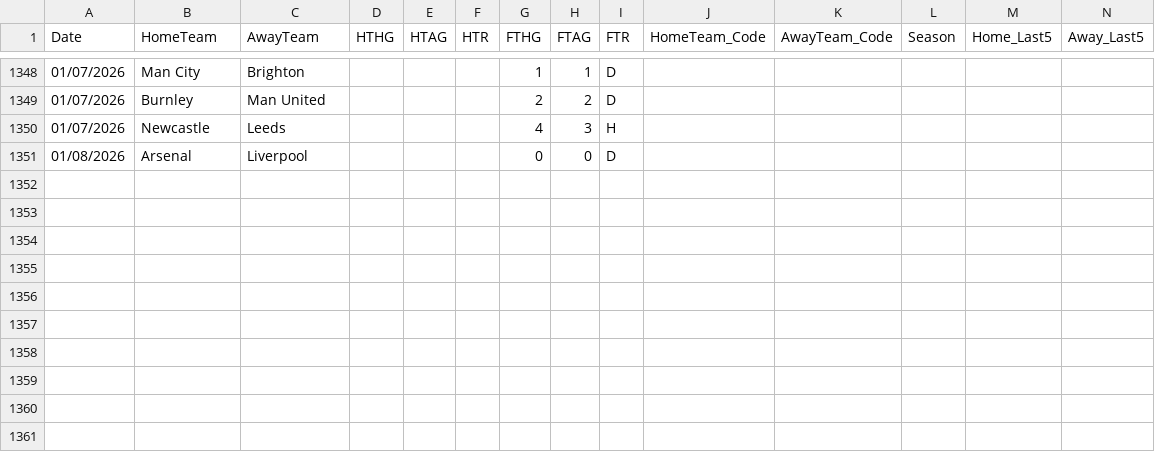
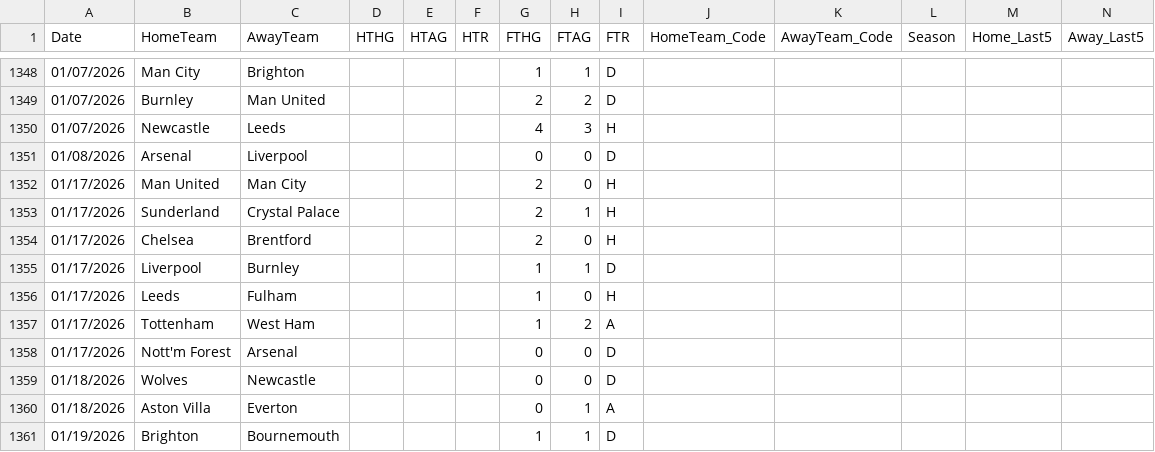
Before and after one commit to koushike97/EPL-Prediction, a CSV file: updated_results.csv, drawn as a sheet; only a part is shown, gaps mark what is left out; rows hold the shown columns only; the diff names each change by its address in the sheet, - before the commit and + after, or states it on an @@ line.

```diff
--- a/updated_results.csv
+++ b/updated_results.csv
+row 1352: 01/17/2026 | Man United | Man City |  |  |  | 2 | 0 | H
+row 1353: 01/17/2026 | Sunderland | Crystal Palace |  |  |  | 2 | 1 | H
+row 1354: 01/17/2026 | Chelsea | Brentford |  |  |  | 2 | 0 | H
+row 1355: 01/17/2026 | Liverpool | Burnley |  |  |  | 1 | 1 | D
+row 1356: 01/17/2026 | Leeds | Fulham |  |  |  | 1 | 0 | H
+row 1357: 01/17/2026 | Tottenham | West Ham |  |  |  | 1 | 2 | A
+row 1358: 01/17/2026 | Nott'm Forest | Arsenal |  |  |  | 0 | 0 | D
+row 1359: 01/18/2026 | Wolves | Newcastle |  |  |  | 0 | 0 | D
+row 1360: 01/18/2026 | Aston Villa | Everton |  |  |  | 0 | 1 | A
+row 1361: 01/19/2026 | Brighton | Bournemouth |  |  |  | 1 | 1 | D
```
Also changed, not shown: predicted_table.csv.
